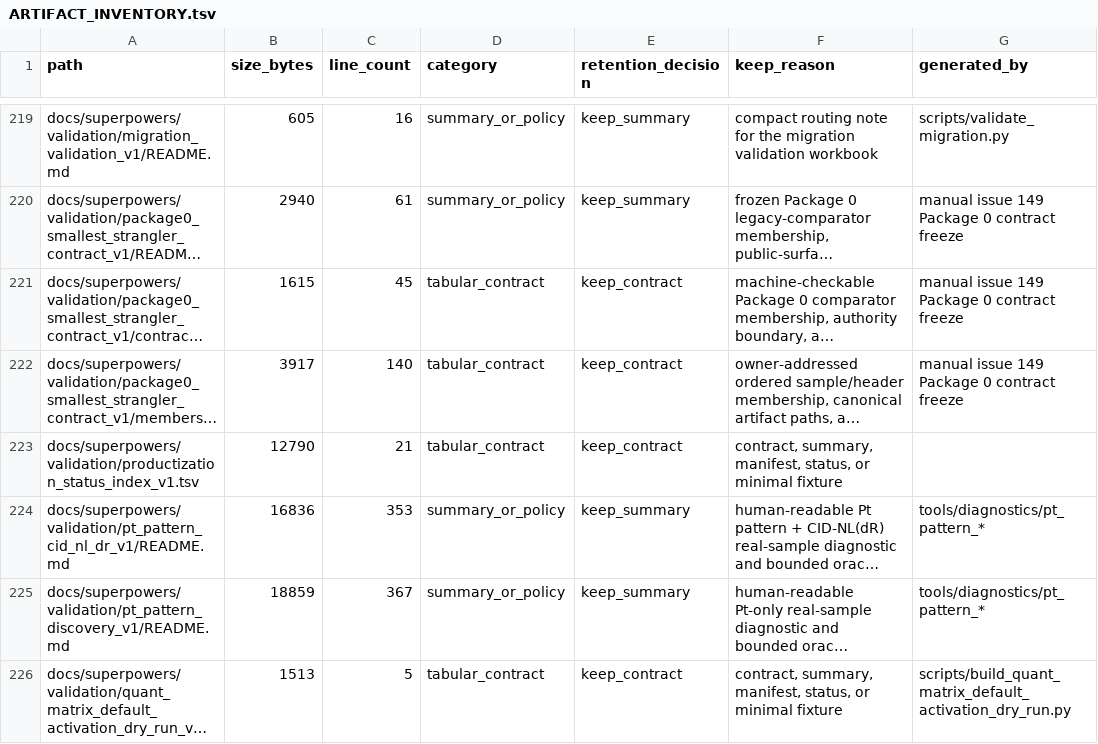
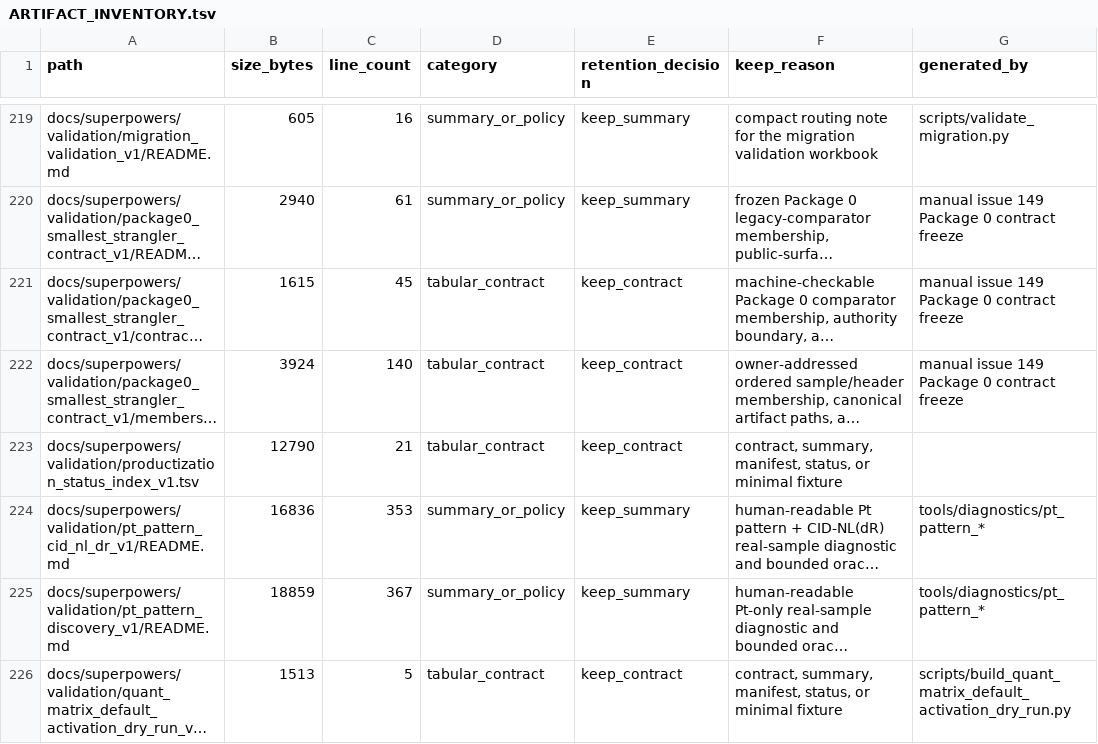
Before and after one commit to bosschen0429/XIC_Extractor, a TSV file: docs/superpowers/validation/ARTIFACT_INVENTORY.tsv, drawn as a sheet; only a part is shown, gaps mark what is left out; long unchanged cells end in …; the diff names each change by its address in the sheet, - before the commit and + after, or states it on an @@ line.

```diff
--- a/docs/superpowers/validation/ARTIFACT_INVENTORY.tsv
+++ b/docs/superpowers/validation/ARTIFACT_INVENTORY.tsv
-B222 (size_bytes): 3917
+B222 (size_bytes): 3924
```
Also changed, not shown: 6 other files.
